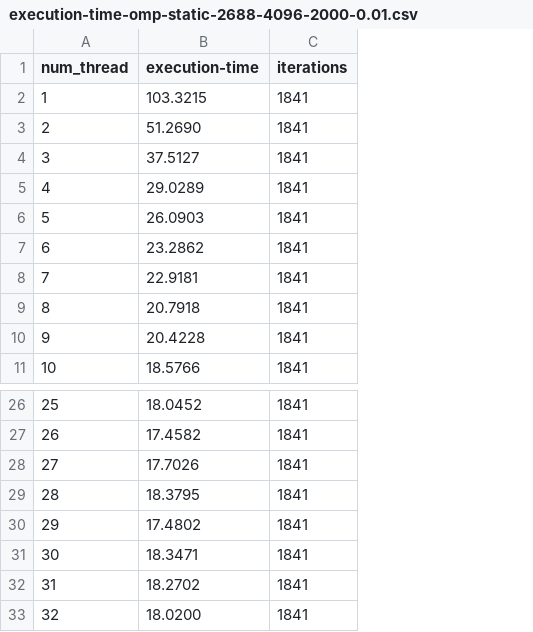
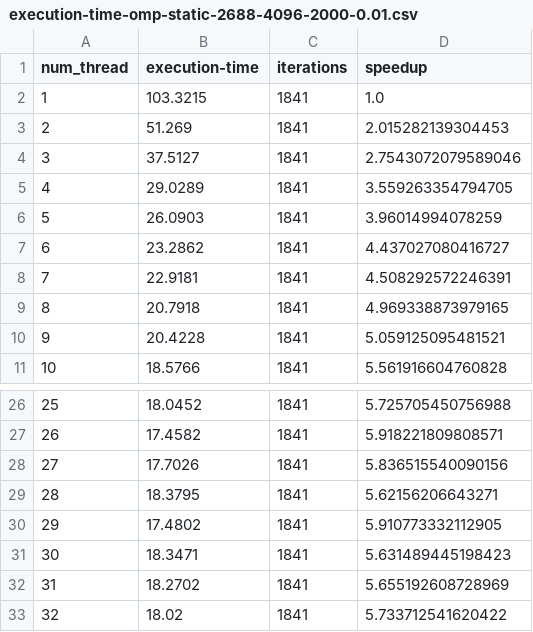
Before and after one commit to lukas-hinterleitner/parallel-computing, a CSV file: A2/execution-time-omp-static-2688-4096-2000-0.01.csv, drawn as a sheet; only a part is shown, gaps mark what is left out; the diff names each change by its address in the sheet, - before the commit and + after, or states it on an @@ line.

```diff
--- a/A2/execution-time-omp-static-2688-4096-2000-0.01.csv
+++ b/A2/execution-time-omp-static-2688-4096-2000-0.01.csv
+column D (speedup), rows 2-11: 1.0 | 2.015282139304453 | 2.7543072079589046 | 3.559263354794705 | 3.96014994078259 | 4.437027080416727 | 4.508292572246391 | 4.969338873979165 | 5.059125095481521 | 5.561916604760828; rows 26-33: 5.725705450756988 | 5.918221809808571 | 5.836515540090156 | 5.62156206643271 | 5.910773332112905 | 5.631489445198423 | 5.655192608728969 | 5.733712541620422
-B3 (execution-time): 51.2690
+B3 (execution-time): 51.269
-B33 (execution-time): 18.0200
+B33 (execution-time): 18.02
```
Also changed, not shown: A2/execution-time-omp-dynamic-1152-1152-1000-0.01.csv, A2/execution-time-omp-dynamic-2688-4096-1000-0.01.csv, 13 other files.
